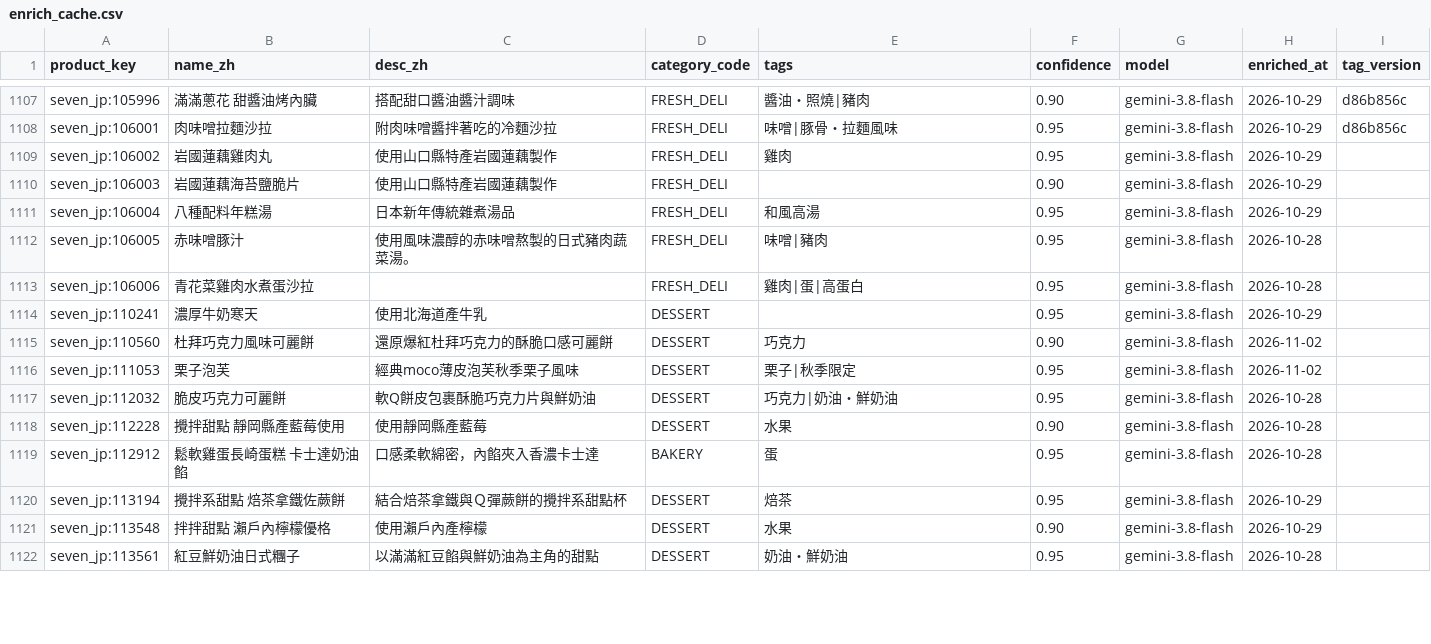
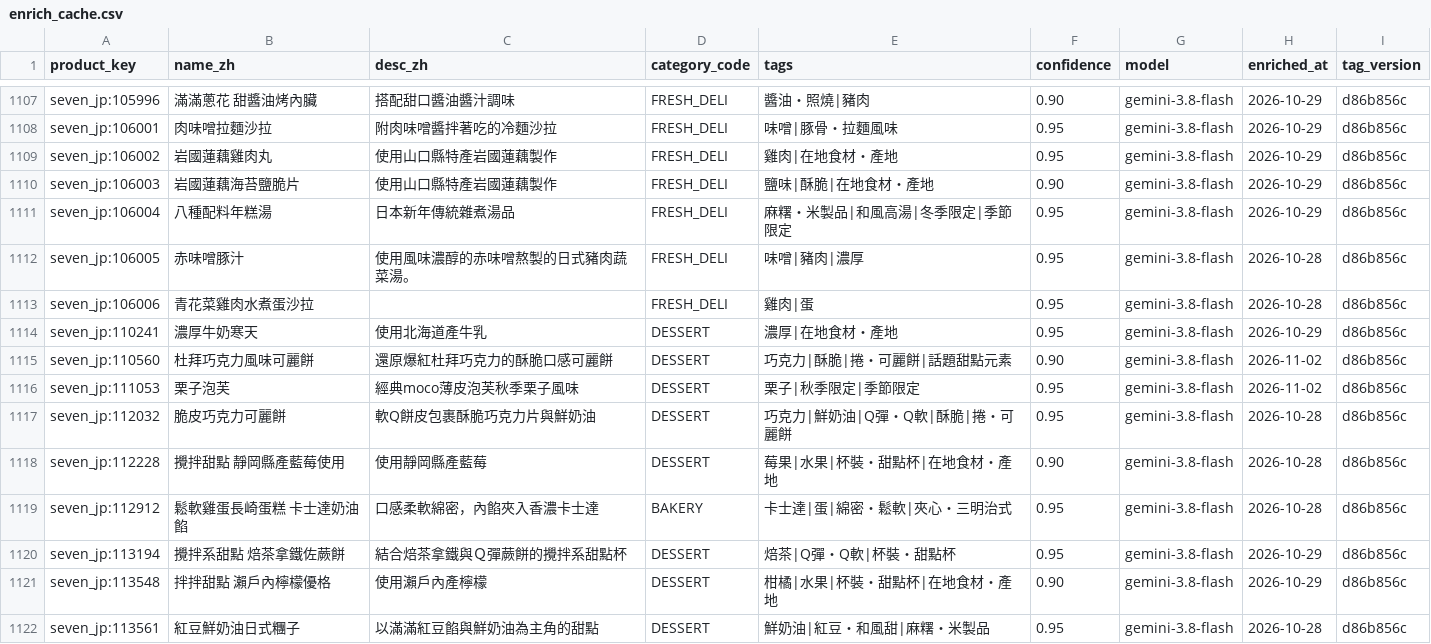
Before and after one commit to wallacezheng/CVS_report, a CSV file: data/enrich_cache.csv, drawn as a sheet; only a part is shown, gaps mark what is left out; the diff covers the shown part only.

Commit message:
data: 2026-11-02

```diff
--- a/data/enrich_cache.csv
+++ b/data/enrich_cache.csv
@@ -1108,15 +1108,15 @@ seven_jp:105996,滿滿蔥花 甜醬油烤內臟,搭配甜口醬油醬汁調味,F
 seven_jp:106001,肉味噌拉麵沙拉,附肉味噌醬拌著吃的冷麵沙拉,FRESH_DELI,味噌|豚骨・拉麵風味,0.95,gemini-3.8-flash,2026-10-29,d86b856c
-seven_jp:106002,岩國蓮藕雞肉丸,使用山口縣特產岩國蓮藕製作,FRESH_DELI,雞肉,0.95,gemini-3.8-flash,2026-10-29,
-seven_jp:106003,岩國蓮藕海苔鹽脆片,使用山口縣特產岩國蓮藕製作,FRESH_DELI,,0.90,gemini-3.8-flash,2026-10-29,
-seven_jp:106004,八種配料年糕湯,日本新年傳統雜煮湯品,FRESH_DELI,和風高湯,0.95,gemini-3.8-flash,2026-10-29,
-seven_jp:106005,赤味噌豚汁,使用風味濃醇的赤味噌熬製的日式豬肉蔬菜湯。,FRESH_DELI,味噌|豬肉,0.95,gemini-3.8-flash,2026-10-28,
-seven_jp:106006,青花菜雞肉水煮蛋沙拉,,FRESH_DELI,雞肉|蛋|高蛋白,0.95,gemini-3.8-flash,2026-10-28,
-seven_jp:110241,濃厚牛奶寒天,使用北海道產牛乳,DESSERT,,0.95,gemini-3.8-flash,2026-10-29,
-seven_jp:110560,杜拜巧克力風味可麗餅,還原爆紅杜拜巧克力的酥脆口感可麗餅,DESSERT,巧克力,0.90,gemini-3.8-flash,2026-11-02,
-seven_jp:111053,栗子泡芙,經典moco薄皮泡芙秋季栗子風味,DESSERT,栗子|秋季限定,0.95,gemini-3.8-flash,2026-11-02,
-seven_jp:112032,脆皮巧克力可麗餅,軟Q餅皮包裹酥脆巧克力片與鮮奶油,DESSERT,巧克力|奶油・鮮奶油,0.95,gemini-3.8-flash,2026-10-28,
-seven_jp:112228,攪拌甜點 靜岡縣產藍莓使用,使用靜岡縣產藍莓,DESSERT,水果,0.90,gemini-3.8-flash,2026-10-28,
-seven_jp:112912,鬆軟雞蛋長崎蛋糕 卡士達奶油餡,口感柔軟綿密，內餡夾入香濃卡士達,BAKERY,蛋,0.95,gemini-3.8-flash,2026-10-28,
-seven_jp:113194,攪拌系甜點 焙茶拿鐵佐蕨餅,結合焙茶拿鐵與Ｑ彈蕨餅的攪拌系甜點杯,DESSERT,焙茶,0.95,gemini-3.8-flash,2026-10-29,
-seven_jp:113548,拌拌甜點 瀨戶內檸檬優格,使用瀨戶內產檸檬,DESSERT,水果,0.90,gemini-3.8-flash,2026-10-29,
-seven_jp:113561,紅豆鮮奶油日式糰子,以滿滿紅豆餡與鮮奶油為主角的甜點,DESSERT,奶油・鮮奶油,0.95,gemini-3.8-flash,2026-10-28,
+seven_jp:106002,岩國蓮藕雞肉丸,使用山口縣特產岩國蓮藕製作,FRESH_DELI,雞肉|在地食材・產地,0.95,gemini-3.8-flash,2026-10-29,d86b856c
+seven_jp:106003,岩國蓮藕海苔鹽脆片,使用山口縣特產岩國蓮藕製作,FRESH_DELI,鹽味|酥脆|在地食材・產地,0.90,gemini-3.8-flash,2026-10-29,d86b856c
+seven_jp:106004,八種配料年糕湯,日本新年傳統雜煮湯品,FRESH_DELI,麻糬・米製品|和風高湯|冬季限定|季節限定,0.95,gemini-3.8-flash,2026-10-29,d86b856c
+seven_jp:106005,赤味噌豚汁,使用風味濃醇的赤味噌熬製的日式豬肉蔬菜湯。,FRESH_DELI,味噌|豬肉|濃厚,0.95,gemini-3.8-flash,2026-10-28,d86b856c
+seven_jp:106006,青花菜雞肉水煮蛋沙拉,,FRESH_DELI,雞肉|蛋,0.95,gemini-3.8-flash,2026-10-28,d86b856c
+seven_jp:110241,濃厚牛奶寒天,使用北海道產牛乳,DESSERT,濃厚|在地食材・產地,0.95,gemini-3.8-flash,2026-10-29,d86b856c
+seven_jp:110560,杜拜巧克力風味可麗餅,還原爆紅杜拜巧克力的酥脆口感可麗餅,DESSERT,巧克力|酥脆|捲・可麗餅|話題甜點元素,0.90,gemini-3.8-flash,2026-11-02,d86b856c
+seven_jp:111053,栗子泡芙,經典moco薄皮泡芙秋季栗子風味,DESSERT,栗子|秋季限定|季節限定,0.95,gemini-3.8-flash,2026-11-02,d86b856c
+seven_jp:112032,脆皮巧克力可麗餅,軟Q餅皮包裹酥脆巧克力片與鮮奶油,DESSERT,巧克力|鮮奶油|Q彈・Q軟|酥脆|捲・可麗餅,0.95,gemini-3.8-flash,2026-10-28,d86b856c
+seven_jp:112228,攪拌甜點 靜岡縣產藍莓使用,使用靜岡縣產藍莓,DESSERT,莓果|水果|杯裝・甜點杯|在地食材・產地,0.90,gemini-3.8-flash,2026-10-28,d86b856c
+seven_jp:112912,鬆軟雞蛋長崎蛋糕 卡士達奶油餡,口感柔軟綿密，內餡夾入香濃卡士達,BAKERY,卡士達|蛋|綿密・鬆軟|夾心・三明治式,0.95,gemini-3.8-flash,2026-10-28,d86b856c
+seven_jp:113194,攪拌系甜點 焙茶拿鐵佐蕨餅,結合焙茶拿鐵與Ｑ彈蕨餅的攪拌系甜點杯,DESSERT,焙茶|Q彈・Q軟|杯裝・甜點杯,0.95,gemini-3.8-flash,2026-10-29,d86b856c
+seven_jp:113548,拌拌甜點 瀨戶內檸檬優格,使用瀨戶內產檸檬,DESSERT,柑橘|水果|杯裝・甜點杯|在地食材・產地,0.90,gemini-3.8-flash,2026-10-29,d86b856c
+seven_jp:113561,紅豆鮮奶油日式糰子,以滿滿紅豆餡與鮮奶油為主角的甜點,DESSERT,鮮奶油|紅豆・和風甜|麻糬・米製品,0.95,gemini-3.8-flash,2026-10-28,d86b856c
```
Also changed, not shown: 72 edited cells elsewhere in this file, data/exports/new_2026-W45.csv, data/exports/new_this_week.csv, 6 other files.
